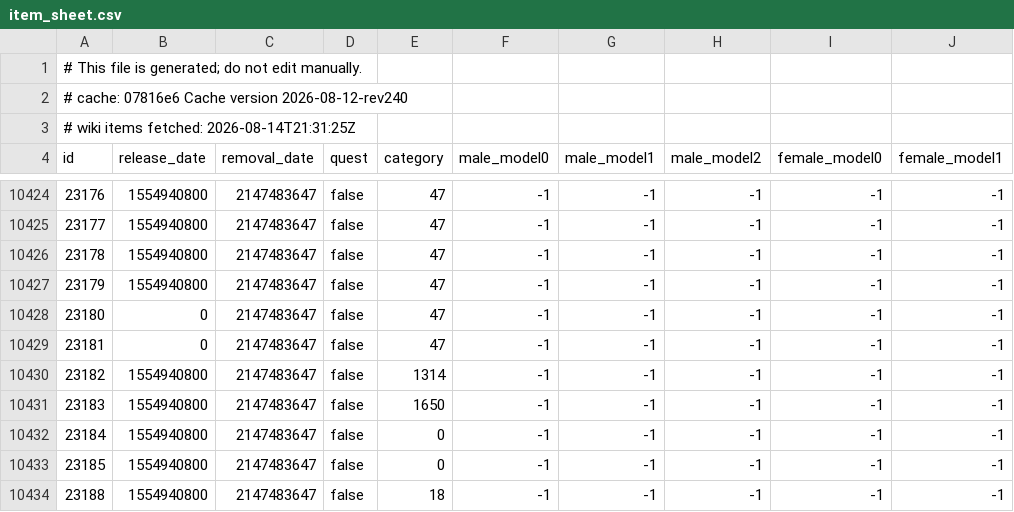
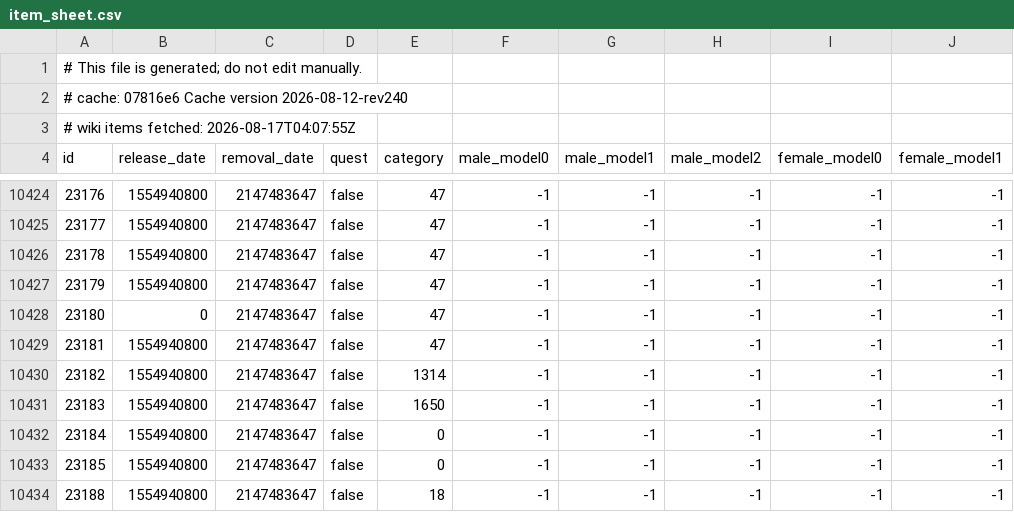
Before and after one commit to jhughes/glamourer_data, a CSV file: v1/item_sheet.csv, drawn as a sheet; only a part is shown, gaps mark what is left out; the diff names each change by its address in the sheet, - before the commit and + after, or states it on an @@ line.

```diff
--- a/v1/item_sheet.csv
+++ b/v1/item_sheet.csv
-A3 (id): # wiki items fetched: 2026-08-14T21:31:25Z
+A3 (id): # wiki items fetched: 2026-08-17T04:07:55Z
-B10429 (release_date): 0
+B10429 (release_date): 1554940800
```
Also changed, not shown: v1/pet_sheet.csv.
